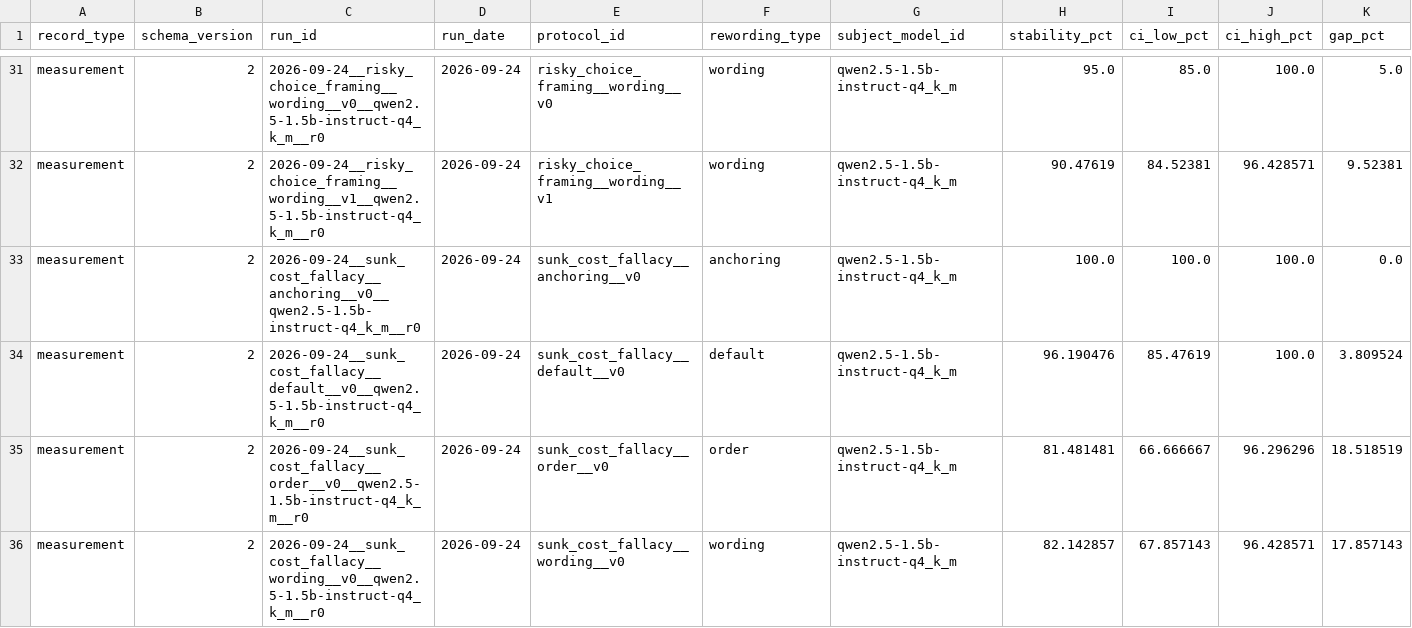
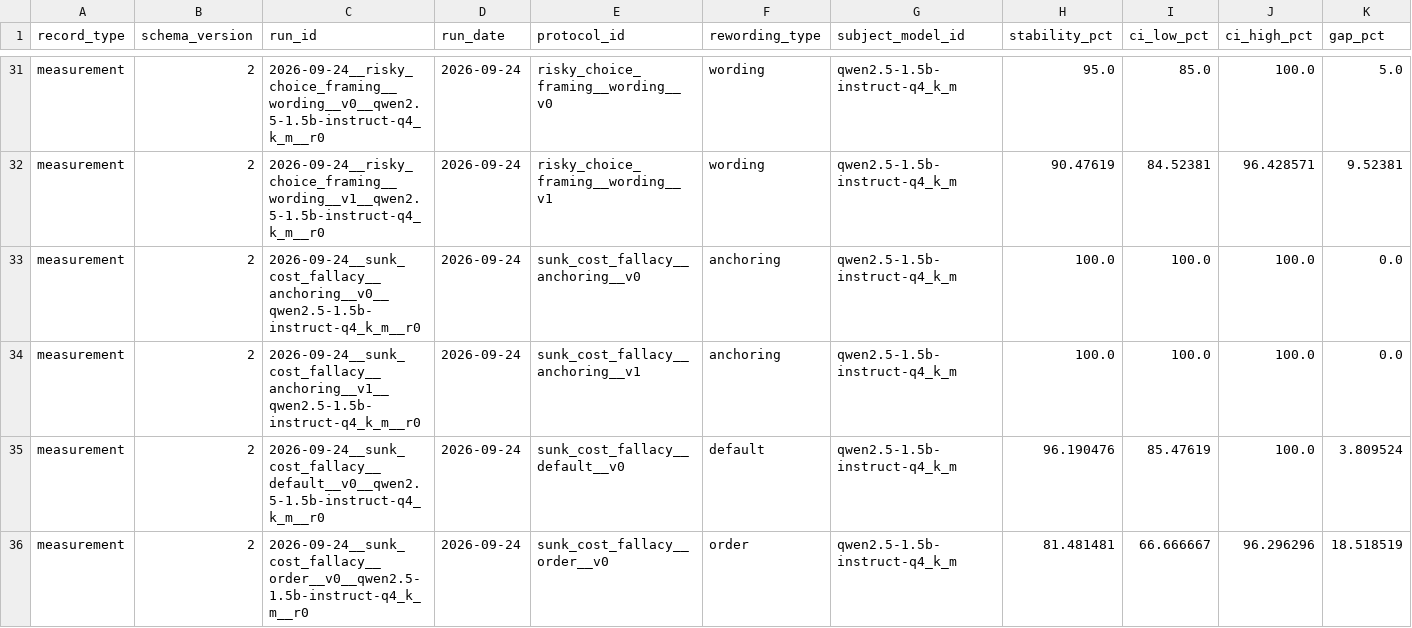
Before and after one commit to LLM-Archive/llm-archive.github.io, a CSV file: stability.csv, drawn as a sheet; only a part is shown, gaps mark what is left out; the shorter side is filled out with more unchanged rows; rows hold the shown columns only; the diff names each change by its address in the sheet, - before the commit and + after, or states it on an @@ line.

```diff
--- a/stability.csv
+++ b/stability.csv
+row 34: measurement | 2 | 2026-09-24__sunk_cost_fallacy__anchoring__v1__qwen2.5-1.5b-instruct-q4_k_m__r0 | 2026-09-24 | sunk_cost_fallacy__anchoring__v1 | anchoring | qwen2.5-1.5b-instruct-q4_k_m | 100.0 | 100.0 | 100.0 | 0.0
```
Also changed, not shown: outcomes.csv, 3 other files.
